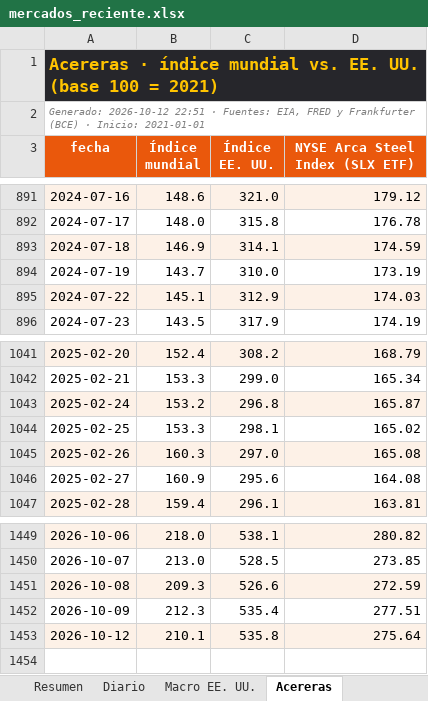
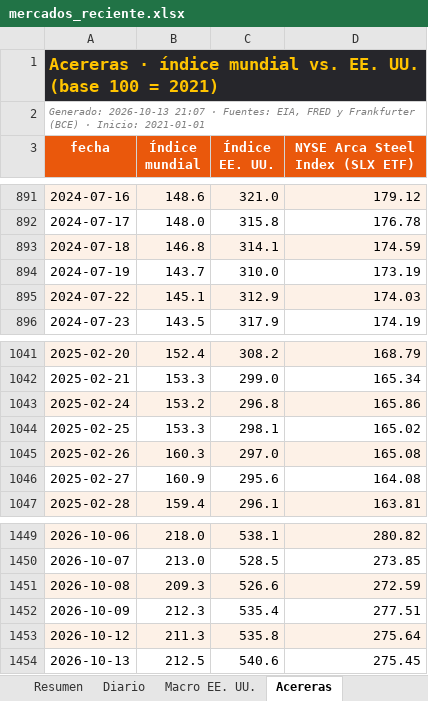
Before and after one commit to benjany2011-sys/Indicators, an Excel workbook: resultados/mercados_reciente.xlsx, sheet Acereras, drawn as a sheet; only a part is shown, gaps mark what is left out; values as stored, in another font and other column widths than the file's, no borders; the diff names each change by its address in the sheet, - before the commit and + after, or states it on an @@ line.

```diff
--- a/resultados/mercados_reciente.xlsx (sheet Acereras)
+++ b/resultados/mercados_reciente.xlsx (sheet Acereras)
-A2 (fecha): Generado: 2026-10-12 22:51 · Fuentes:…
+A2 (fecha): Generado: 2026-10-13 21:07 · Fuentes:…
-B893 (Índice mundial): 146.9
+B893 (Índice mundial): 146.8
-D1043 (NYSE Arca Steel Index (SLX ETF)): 165.87
+D1043 (NYSE Arca Steel Index (SLX ETF)): 165.86
-B1453 (Índice mundial): 210.1
+B1453 (Índice mundial): 211.3
+row 1454: 2026-10-13 | 212.5 | 540.6 | 275.45
```
Also changed, not shown: sheet Diario, sheet Resumen, sheet Macro EE. UU., charts or pictures, 7 other files.
